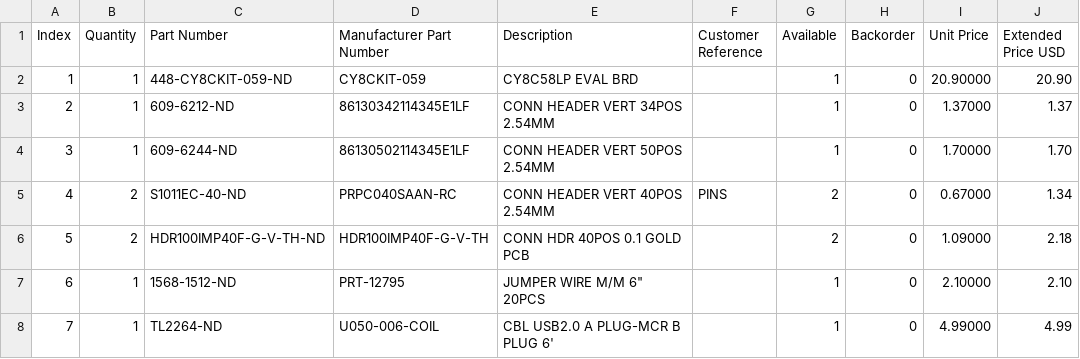
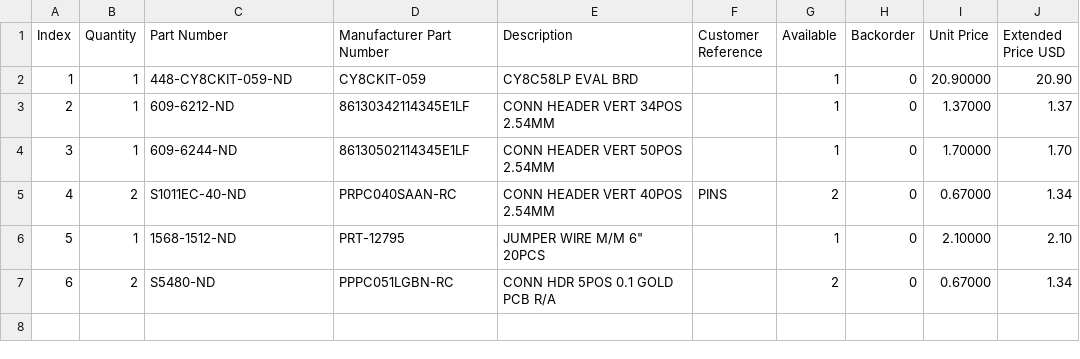
Before and after one commit to bkw777/FluxEngine_Kit, a CSV file: FluxEngine_Kit.csv, drawn as a sheet; removed rows and columns are numbered as before the commit, all else as after; the diff names each change by its address in the sheet, - before the commit and + after, or states it on an @@ line.

```diff
--- a/FluxEngine_Kit.csv
+++ b/FluxEngine_Kit.csv
-row 6: 5 | 2 | HDR100IMP40F-G-V-TH-ND | HDR100IMP40F-G-V-TH | CONN HDR 40POS 0.1 GOLD PCB |  | 2 | 0 | 1.09000 | 2.18
@@ column A (Index) renumbered in row 6 @@
-row 8: 7 | 1 | TL2264-ND | U050-006-COIL | CBL USB2.0 A PLUG-MCR B PLUG 6' |  | 1 | 0 | 4.99000 | 4.99
+row 7: 6 | 2 | S5480-ND | PPPC051LGBN-RC | CONN HDR 5POS 0.1 GOLD PCB R/A |  | 2 | 0 | 0.67000 | 1.34
```
Also changed, not shown: 38 other files.
